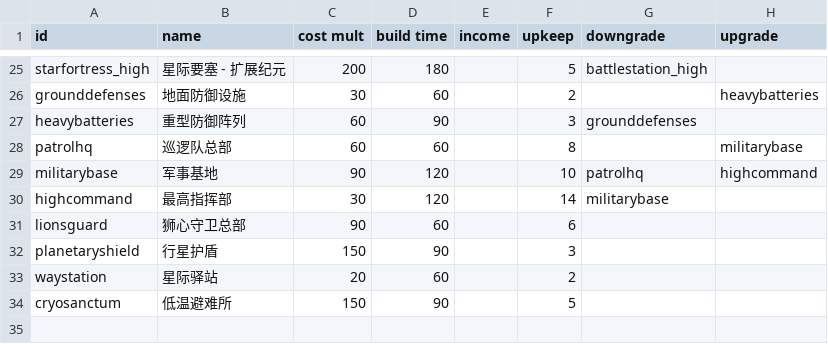
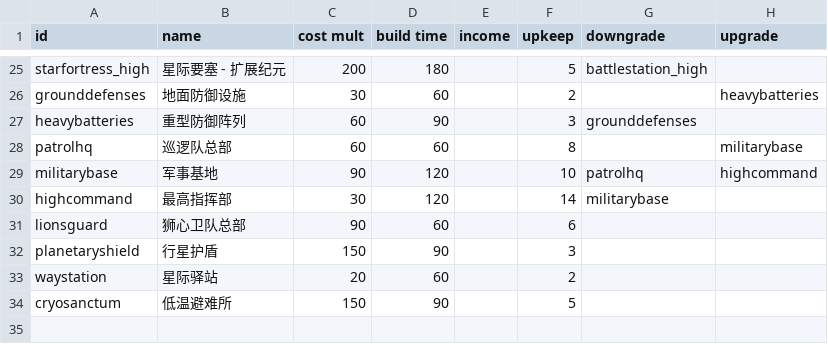
Before and after one commit to TruthOriginem/Starsector-Localization-CN, a CSV file: localization/data/campaign/industries.csv, drawn as a sheet; only a part is shown, gaps mark what is left out; the diff names each change by its address in the sheet, - before the commit and + after, or states it on an @@ line.

```diff
--- a/localization/data/campaign/industries.csv
+++ b/localization/data/campaign/industries.csv
-B31 (name): 狮心守卫总部
+B31 (name): 狮心卫队总部
```
Also changed, not shown: localization/data/campaign/abilities.csv, localization/data/campaign/special_items.csv, 19 other files.
